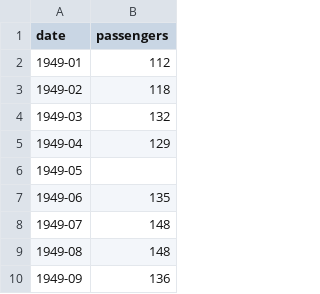
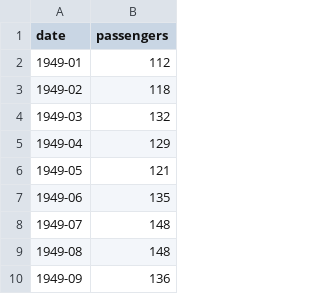
Before and after one commit to Ruby-Betancourt/ProgLabEs, a CSV file: data.csv, drawn as a sheet; only a part is shown.

```diff
--- a/data.csv
+++ b/data.csv
@@ -5,3 +5,3 @@ date,passengers
 1949-04,129
-1949-05,
+1949-05,121
 1949-06,135
```
Also changed, not shown: 2 other files.
